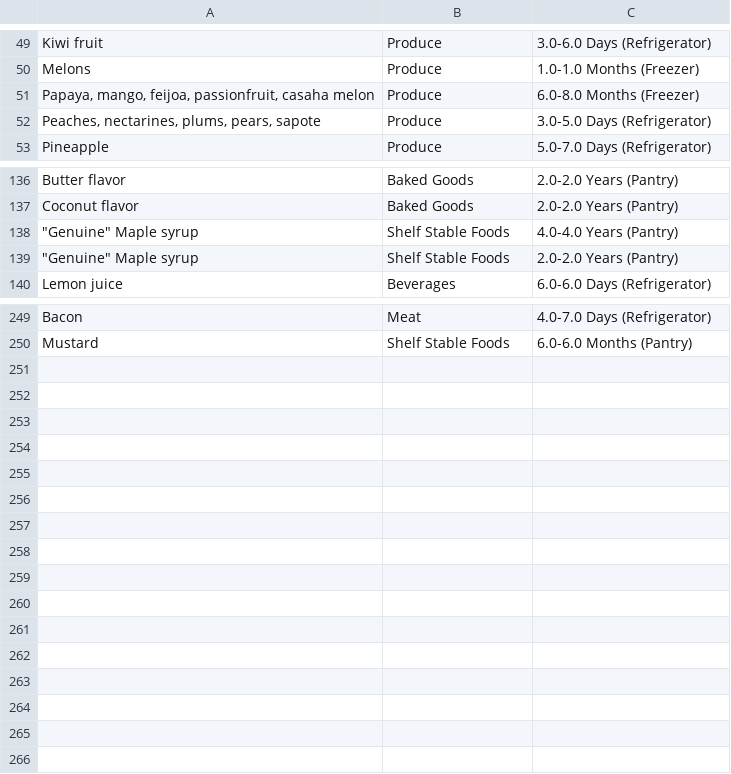
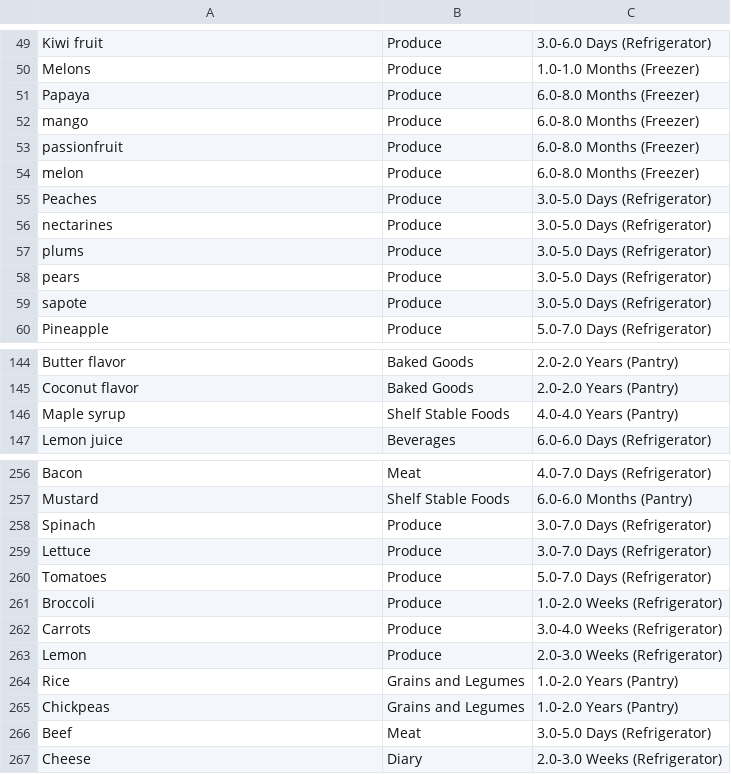
Before and after one commit to RheaaDsouza/recipe-recommendation-system, a CSV file: data_processed/foodkeeper_shelf_life_processed.csv, drawn as a sheet; only a part is shown, gaps mark what is left out; the diff covers the shown part only.

```diff
--- a/data_processed/foodkeeper_shelf_life_processed.csv
+++ b/data_processed/foodkeeper_shelf_life_processed.csv
@@ -50,4 +50,11 @@ Kiwi fruit,Produce,3.0-6.0 Days (Refrigerator)
 Melons,Produce,1.0-1.0 Months (Freezer)
-"Papaya, mango, feijoa, passionfruit, casaha melon",Produce,6.0-8.0 Months (Freezer)
-"Peaches, nectarines, plums, pears, sapote",Produce,3.0-5.0 Days (Refrigerator)
+Papaya,Produce,6.0-8.0 Months (Freezer)
+mango,Produce,6.0-8.0 Months (Freezer)
+passionfruit,Produce,6.0-8.0 Months (Freezer)
+melon,Produce,6.0-8.0 Months (Freezer)
+Peaches,Produce,3.0-5.0 Days (Refrigerator)
+nectarines,Produce,3.0-5.0 Days (Refrigerator)
+plums,Produce,3.0-5.0 Days (Refrigerator)
+pears,Produce,3.0-5.0 Days (Refrigerator)
+sapote,Produce,3.0-5.0 Days (Refrigerator)
 Pineapple,Produce,5.0-7.0 Days (Refrigerator)
@@ -137,4 +145,3 @@ Butter flavor,Baked Goods,2.0-2.0 Years (Pantry)
 Coconut flavor,Baked Goods,2.0-2.0 Years (Pantry)
-"""Genuine"" Maple syrup",Shelf Stable Foods,4.0-4.0 Years (Pantry)
-"""Genuine"" Maple syrup",Shelf Stable Foods,2.0-2.0 Years (Pantry)
+Maple syrup,Shelf Stable Foods,4.0-4.0 Years (Pantry)
 Lemon juice,Beverages,6.0-6.0 Days (Refrigerator)
@@ -250 +257,11 @@ Bacon,Meat,4.0-7.0 Days (Refrigerator)
 Mustard,Shelf Stable Foods,6.0-6.0 Months (Pantry)
+Spinach,Produce,3.0-7.0 Days (Refrigerator)
+Lettuce,Produce,3.0-7.0 Days (Refrigerator)
+Tomatoes,Produce,5.0-7.0 Days (Refrigerator)
+Broccoli,Produce,1.0-2.0 Weeks (Refrigerator)
+Carrots,Produce,3.0-4.0 Weeks (Refrigerator)
+Lemon,Produce,2.0-3.0 Weeks (Refrigerator)
+Rice,Grains and Legumes,1.0-2.0 Years (Pantry)
+Chickpeas,Grains and Legumes,1.0-2.0 Years (Pantry)
+Beef,Meat,3.0-5.0 Days (Refrigerator)
+Cheese,Diary,2.0-3.0 Weeks (Refrigerator)
```
Also changed, not shown: 1 added row and 3 edited cells elsewhere in this file, 21 other files.
